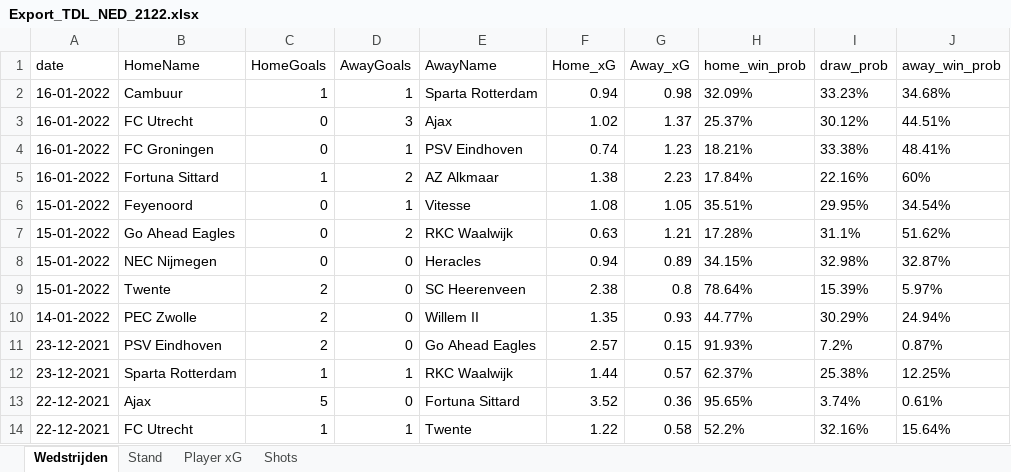
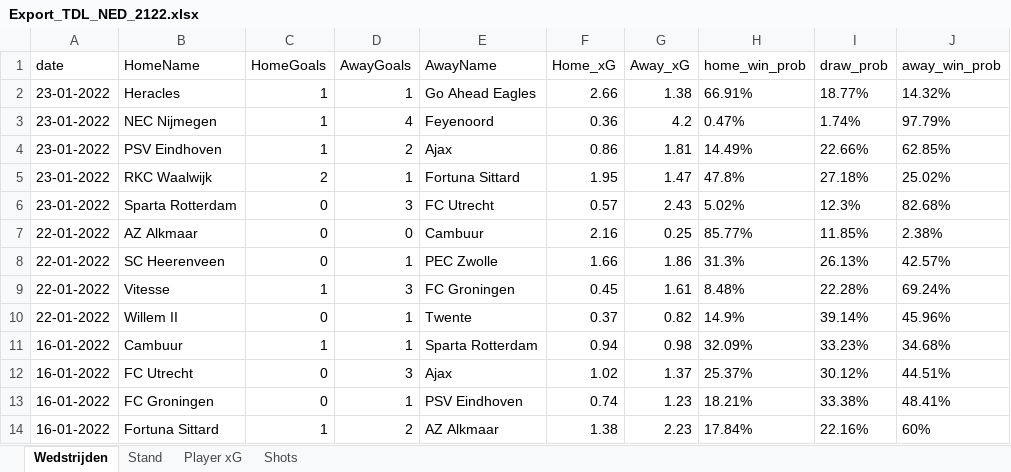
Before and after one commit to RobinKoetsier/xRank, an Excel workbook: Export_TDL_NED_2122.xlsx, sheet Wedstrijden, drawn as a sheet; only a part is shown; the shorter side is filled out with more unchanged rows; values as stored, in another font and other column widths than the file's, no borders; the diff names each change by its address in the sheet, - before the commit and + after, or states it on an @@ line.

```diff
--- a/Export_TDL_NED_2122.xlsx (sheet Wedstrijden)
+++ b/Export_TDL_NED_2122.xlsx (sheet Wedstrijden)
+row 2: 23-01-2022 | Heracles | 1 | 1 | Go Ahead Eagles | 2.66 | 1.38 | 66.91% | 18.77% | 14.32%
+row 3: 23-01-2022 | NEC Nijmegen | 1 | 4 | Feyenoord | 0.36 | 4.2 | 0.47% | 1.74% | 97.79%
+row 4: 23-01-2022 | PSV Eindhoven | 1 | 2 | Ajax | 0.86 | 1.81 | 14.49% | 22.66% | 62.85%
+row 5: 23-01-2022 | RKC Waalwijk | 2 | 1 | Fortuna Sittard | 1.95 | 1.47 | 47.8% | 27.18% | 25.02%
+row 6: 23-01-2022 | Sparta Rotterdam | 0 | 3 | FC Utrecht | 0.57 | 2.43 | 5.02% | 12.3% | 82.68%
+row 7: 22-01-2022 | AZ Alkmaar | 0 | 0 | Cambuur | 2.16 | 0.25 | 85.77% | 11.85% | 2.38%
+row 8: 22-01-2022 | SC Heerenveen | 0 | 1 | PEC Zwolle | 1.66 | 1.86 | 31.3% | 26.13% | 42.57%
+row 9: 22-01-2022 | Vitesse | 1 | 3 | FC Groningen | 0.45 | 1.61 | 8.48% | 22.28% | 69.24%
+row 10: 22-01-2022 | Willem II | 0 | 1 | Twente | 0.37 | 0.82 | 14.9% | 39.14% | 45.96%
```
Also changed, not shown: sheet Shots, sheet Player xG, sheet Stand.
